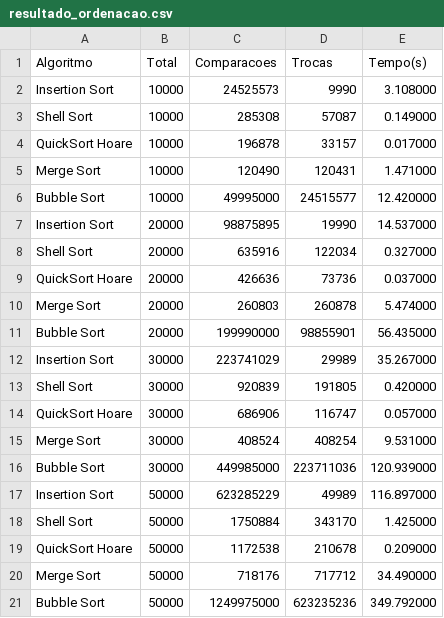
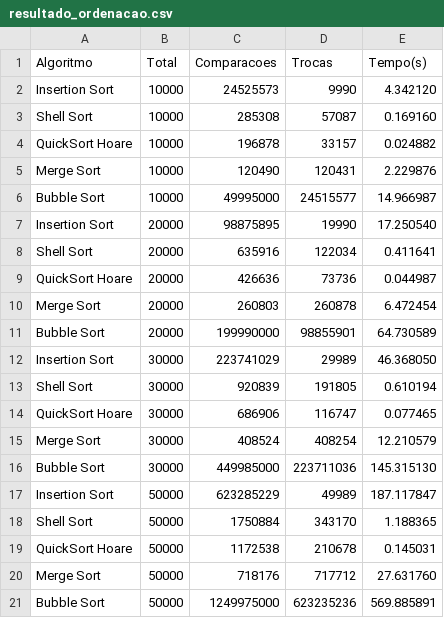
Before and after one commit to LayssaRD/benchmark-algoritmos-olist, a CSV file: resultado_ordenacao.csv, drawn as a sheet.

```diff
--- a/resultado_ordenacao.csv
+++ b/resultado_ordenacao.csv
@@ -1,21 +1,21 @@
 Algoritmo,Total,Comparacoes,Trocas,Tempo(s)
-Insertion Sort,10000,24525573,9990,3.108000
-Shell Sort,10000,285308,57087,0.149000
-QuickSort Hoare,10000,196878,33157,0.017000
-Merge Sort,10000,120490,120431,1.471000
-Bubble Sort,10000,49995000,24515577,12.420000
-Insertion Sort,20000,98875895,19990,14.537000
-Shell Sort,20000,635916,122034,0.327000
-QuickSort Hoare,20000,426636,73736,0.037000
-Merge Sort,20000,260803,260878,5.474000
-Bubble Sort,20000,199990000,98855901,56.435000
-Insertion Sort,30000,223741029,29989,35.267000
-Shell Sort,30000,920839,191805,0.420000
-QuickSort Hoare,30000,686906,116747,0.057000
-Merge Sort,30000,408524,408254,9.531000
-Bubble Sort,30000,449985000,223711036,120.939000
-Insertion Sort,50000,623285229,49989,116.897000
-Shell Sort,50000,1750884,343170,1.425000
-QuickSort Hoare,50000,1172538,210678,0.209000
-Merge Sort,50000,718176,717712,34.490000
-Bubble Sort,50000,1249975000,623235236,349.792000
+Insertion Sort,10000,24525573,9990,4.342120
+Shell Sort,10000,285308,57087,0.169160
+QuickSort Hoare,10000,196878,33157,0.024882
+Merge Sort,10000,120490,120431,2.229876
+Bubble Sort,10000,49995000,24515577,14.966987
+Insertion Sort,20000,98875895,19990,17.250540
+Shell Sort,20000,635916,122034,0.411641
+QuickSort Hoare,20000,426636,73736,0.044987
+Merge Sort,20000,260803,260878,6.472454
+Bubble Sort,20000,199990000,98855901,64.730589
+Insertion Sort,30000,223741029,29989,46.368050
+Shell Sort,30000,920839,191805,0.610194
+QuickSort Hoare,30000,686906,116747,0.077465
+Merge Sort,30000,408524,408254,12.210579
+Bubble Sort,30000,449985000,223711036,145.315130
+Insertion Sort,50000,623285229,49989,187.117847
+Shell Sort,50000,1750884,343170,1.188365
+QuickSort Hoare,50000,1172538,210678,0.145031
+Merge Sort,50000,718176,717712,27.631760
+Bubble Sort,50000,1249975000,623235236,569.885891
```
Also changed, not shown: resultado_busca.csv, 6 other files.
